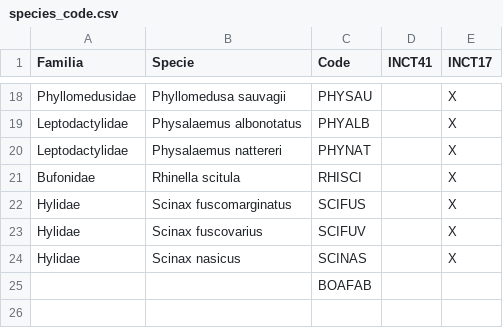
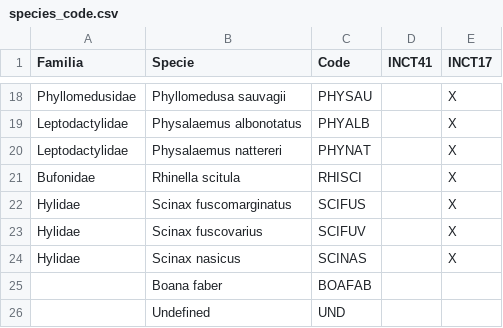
Before and after one commit to PEM-Humboldt/bioacoustics_annotations_dashboard, a CSV file: species_code.csv, drawn as a sheet; only a part is shown, gaps mark what is left out.

Commit message:
Add boana faber and UND

```diff
--- a/species_code.csv
+++ b/species_code.csv
@@ -24,2 +24,3 @@ Hylidae;Scinax fuscovarius;SCIFUV;;X
 Hylidae;Scinax nasicus;SCINAS;;X
-;;BOAFAB;;
+;Boana faber;BOAFAB;;
+;Undefined;UND;;
```
